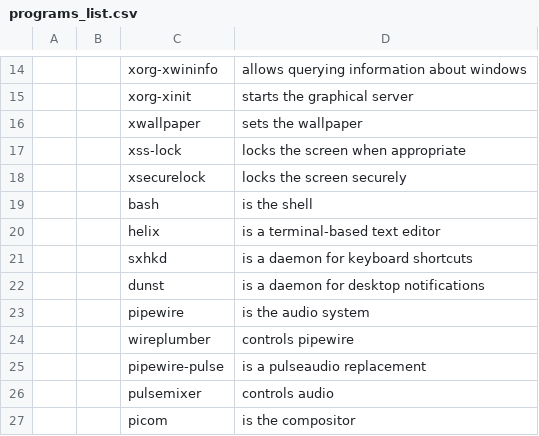
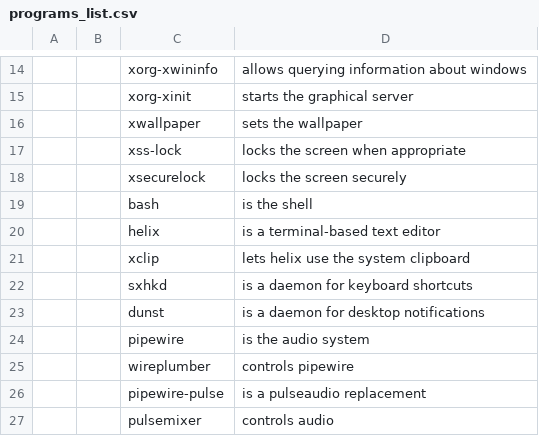
Before and after one commit to usernyan/unirs, a CSV file: programs_list.csv, drawn as a sheet; only a part is shown, gaps mark what is left out; the shorter side is filled out with more unchanged rows.

Commit message:
installs xclip

```diff
--- a/programs_list.csv
+++ b/programs_list.csv
@@ -20,2 +20,3 @@
 ,,helix,"is a terminal-based text editor"
+,,xclip,"lets helix use the system clipboard"
 ,,sxhkd,"is a daemon for keyboard shortcuts"
```
